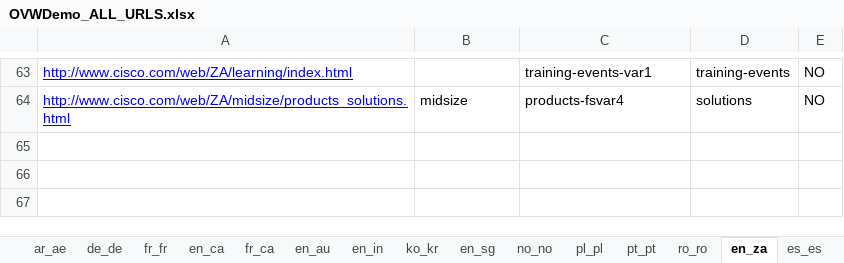
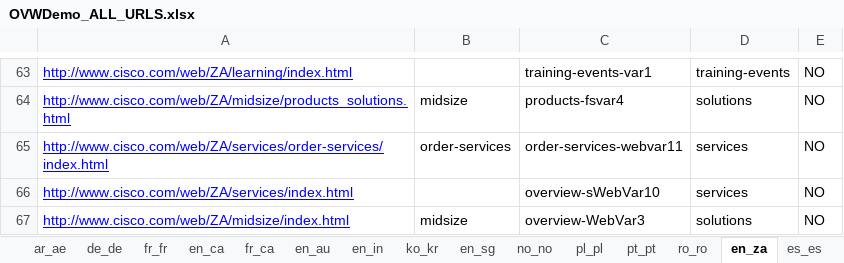
Before and after one commit to shreyabhatnagar/OVWMigration, an Excel workbook: docs/OVW Sheets/OVWDemo_ALL_URLS.xlsx, sheet en_za, drawn as a sheet; only a part is shown, gaps mark what is left out; values as stored, in another font and other column widths than the file's, no borders; the diff names each change by its address in the sheet, - before the commit and + after, or states it on an @@ line.

```diff
--- a/docs/OVW Sheets/OVWDemo_ALL_URLS.xlsx (sheet en_za)
+++ b/docs/OVW Sheets/OVWDemo_ALL_URLS.xlsx (sheet en_za)
+row 65: http://www.cisco.com/web/ZA/services/order-services/index.html | order-services | order-services-webvar11 | services | NO
+row 66: http://www.cisco.com/web/ZA/services/index.html |  | overview-sWebVar10 | services | NO
+row 67: http://www.cisco.com/web/ZA/midsize/index.html | midsize | overview-WebVar3 | solutions | NO
```
Also changed, not shown: sheet en_id, sheet en_be, sheet fr_be, sheet de_at, sheet en_dz, sheet fr_ch, 41 more sheets.
